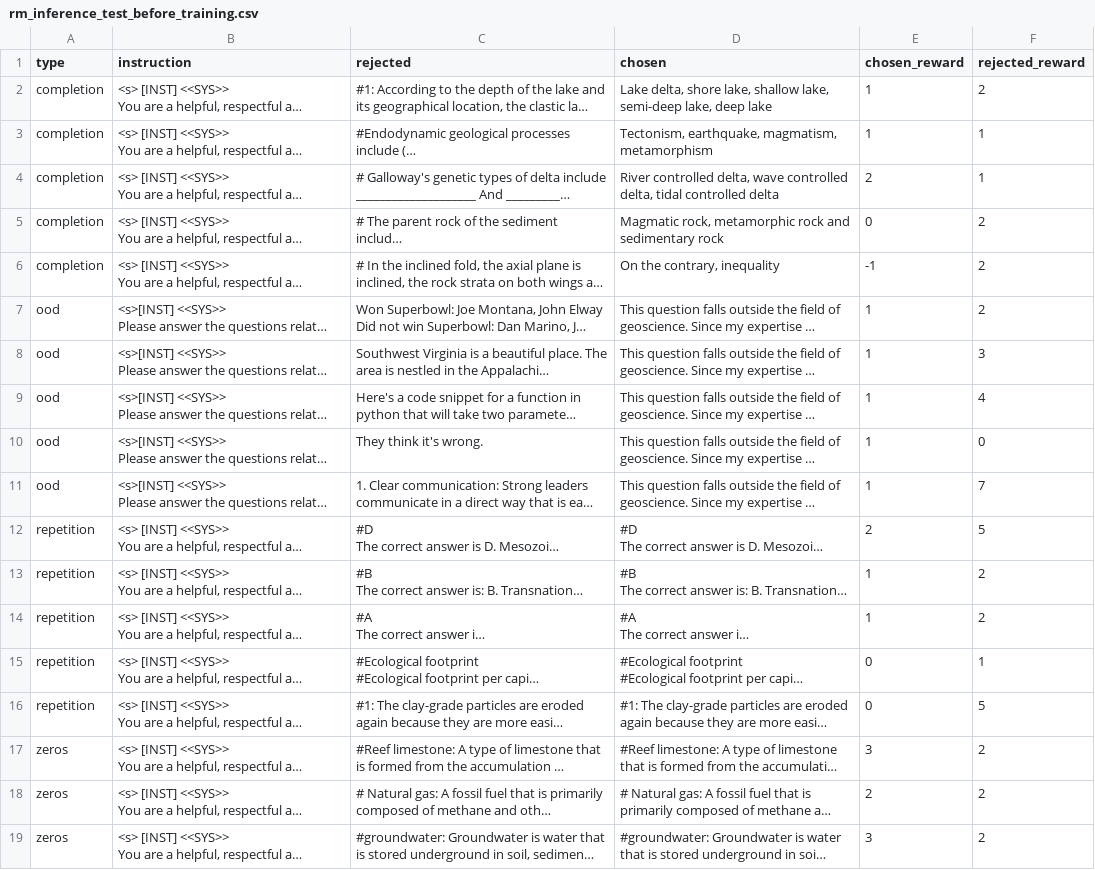
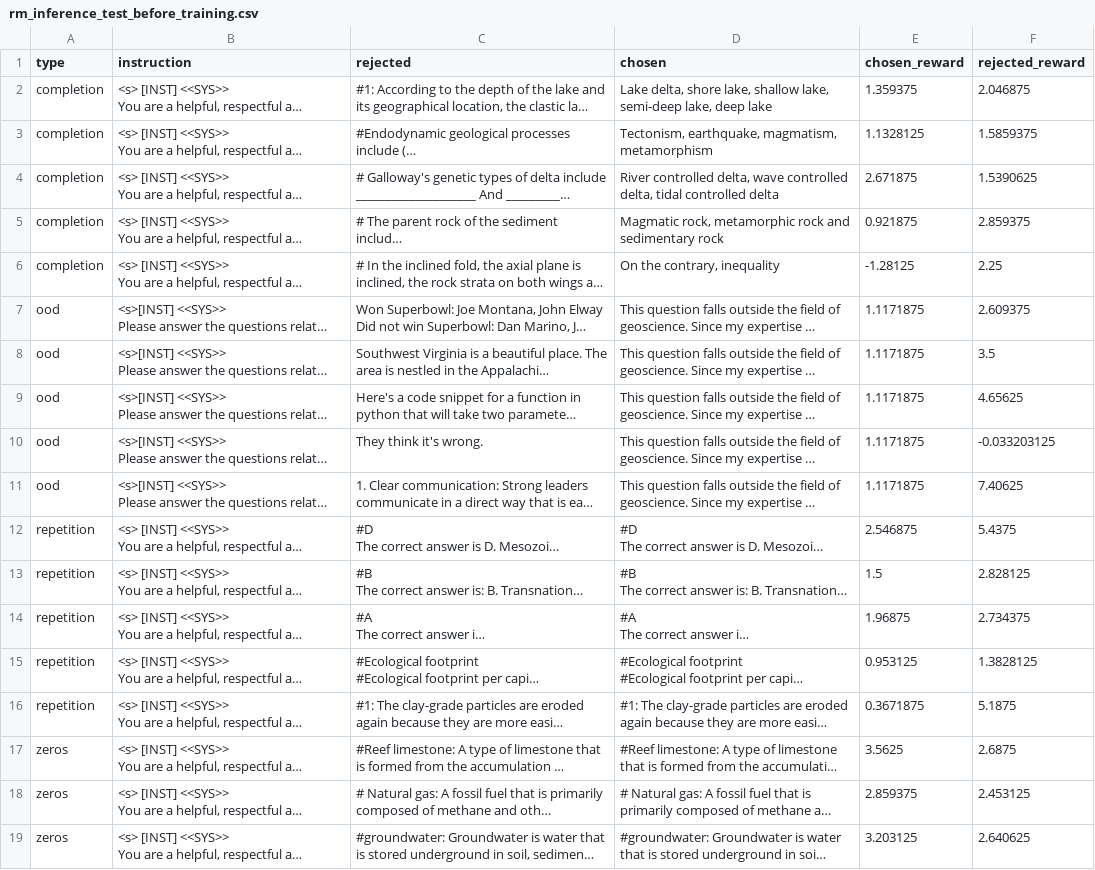
Before and after one commit to yesenia2409/master_thesis, a CSV file: RLHF/Output_files/rm_inference_test_before_training.csv, drawn as a sheet; only a part is shown; long unchanged cells end in …; the diff covers the shown part only; the diff names each change by its address in the sheet, - before the commit and + after, or states it on an @@ line.

```diff
--- a/RLHF/Output_files/rm_inference_test_before_training.csv
+++ b/RLHF/Output_files/rm_inference_test_before_training.csv
-E2 (chosen_reward): 1
+E2 (chosen_reward): 1.359375
-F2 (rejected_reward): 2
+F2 (rejected_reward): 2.046875
-E3 (chosen_reward): 1
+E3 (chosen_reward): 1.1328125
-F3 (rejected_reward): 1
+F3 (rejected_reward): 1.5859375
-E4 (chosen_reward): 2
+E4 (chosen_reward): 2.671875
-F4 (rejected_reward): 1
+F4 (rejected_reward): 1.5390625
-E5 (chosen_reward): 0
+E5 (chosen_reward): 0.921875
-F5 (rejected_reward): 2
+F5 (rejected_reward): 2.859375
-E6 (chosen_reward): -1
+E6 (chosen_reward): -1.28125
-F6 (rejected_reward): 2
+F6 (rejected_reward): 2.25
-E7:E11 (chosen_reward): 1
+E7:E11 (chosen_reward): 1.1171875
-F7 (rejected_reward): 2
+F7 (rejected_reward): 2.609375
-F8 (rejected_reward): 3
+F8 (rejected_reward): 3.5
-F9 (rejected_reward): 4
+F9 (rejected_reward): 4.65625
-F10 (rejected_reward): 0
+F10 (rejected_reward): -0.033203125
-F11 (rejected_reward): 7
+F11 (rejected_reward): 7.40625
-E12 (chosen_reward): 2
+E12 (chosen_reward): 2.546875
-F12 (rejected_reward): 5
+F12 (rejected_reward): 5.4375
-E13 (chosen_reward): 1
+E13 (chosen_reward): 1.5
-F13 (rejected_reward): 2
+F13 (rejected_reward): 2.828125
-E14 (chosen_reward): 1
+E14 (chosen_reward): 1.96875
-F14 (rejected_reward): 2
+F14 (rejected_reward): 2.734375
-E15 (chosen_reward): 0
+E15 (chosen_reward): 0.953125
-F15 (rejected_reward): 1
+F15 (rejected_reward): 1.3828125
-E16 (chosen_reward): 0
+E16 (chosen_reward): 0.3671875
-F16 (rejected_reward): 5
+F16 (rejected_reward): 5.1875
-E17 (chosen_reward): 3
+E17 (chosen_reward): 3.5625
-F17 (rejected_reward): 2
+F17 (rejected_reward): 2.6875
-E18 (chosen_reward): 2
+E18 (chosen_reward): 2.859375
-F18 (rejected_reward): 2
+F18 (rejected_reward): 2.453125
-E19 (chosen_reward): 3
+E19 (chosen_reward): 3.203125
-F19 (rejected_reward): 2
+F19 (rejected_reward): 2.640625
```
Also changed, not shown: 4 edited cells elsewhere in this file, RLHF/Output_files/rm_inference_test_after_training.csv, 1 other file.
